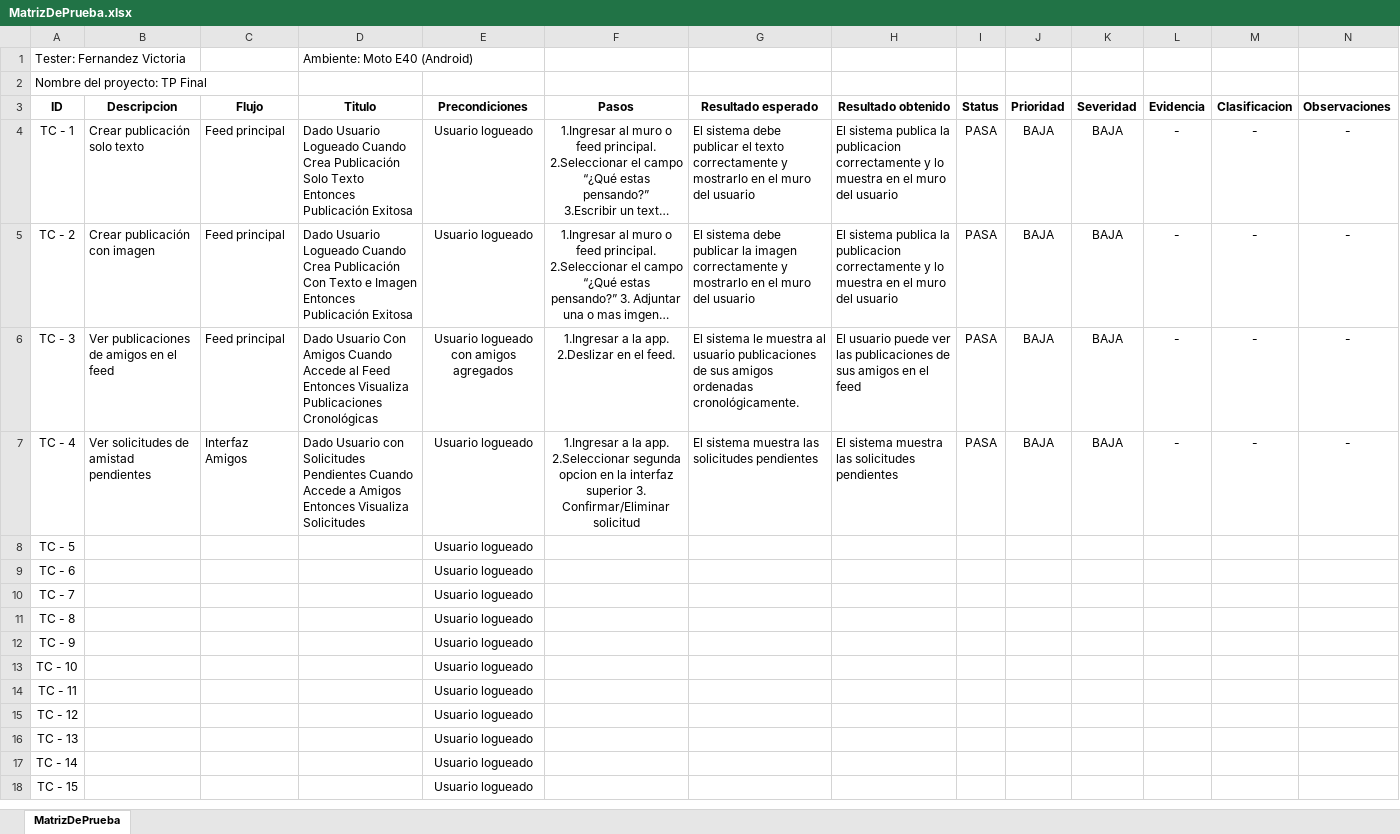
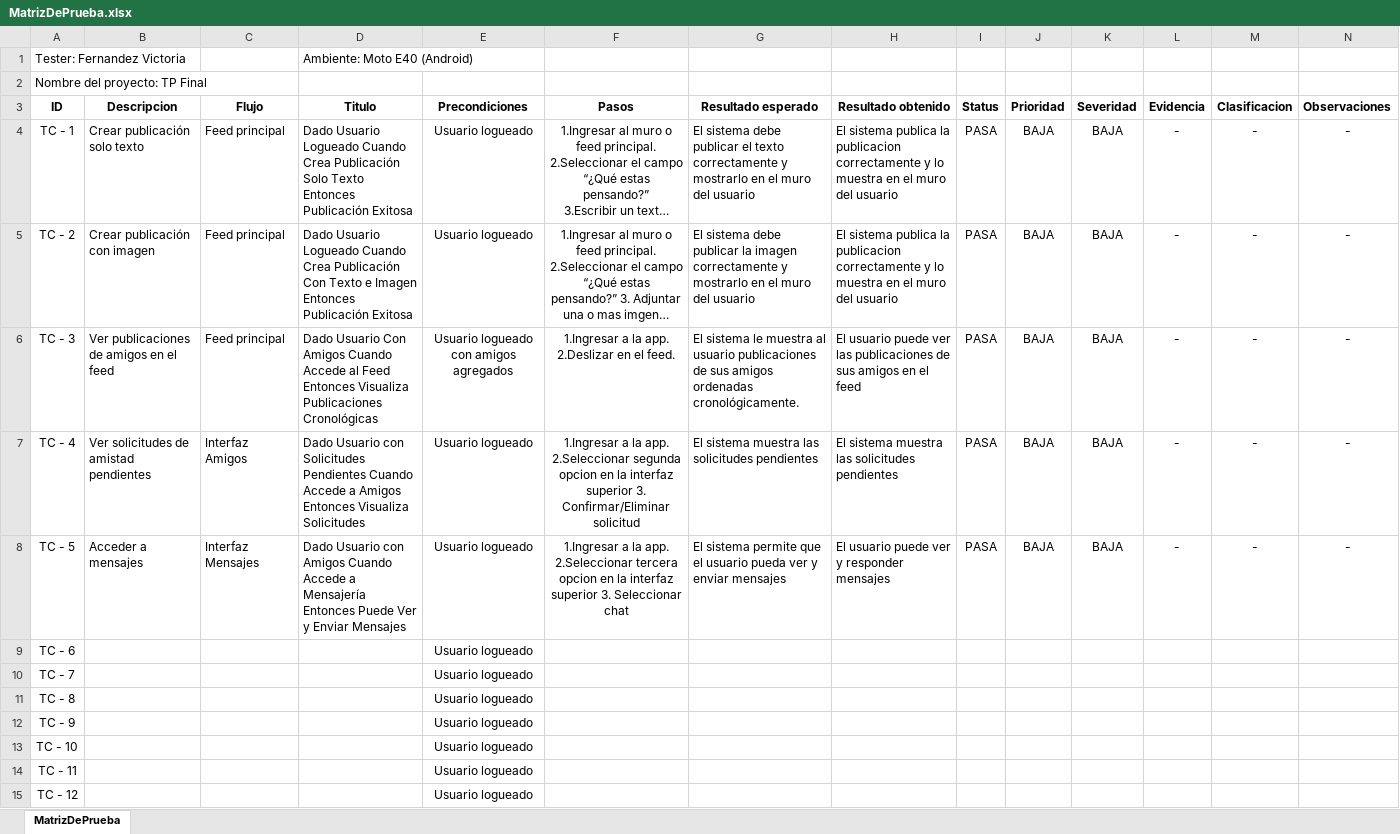
Before and after one commit to 13vickyy/ProyectoFinal-FernandezVictoria, an Excel workbook: CasosDePrueba/MatrizDePrueba.xlsx, sheet MatrizDePrueba, drawn as a sheet; only a part is shown; the shorter side is filled out with more unchanged rows; long unchanged cells end in …; values as stored, in another font and other column widths than the file's, no borders; conditional formats not drawn; ↵ is a line break in a cell; the diff names each change by its address in the sheet, - before the commit and + after, or states it on an @@ line.

Commit message:
TestCase5

```diff
--- a/CasosDePrueba/MatrizDePrueba.xlsx (sheet MatrizDePrueba)
+++ b/CasosDePrueba/MatrizDePrueba.xlsx (sheet MatrizDePrueba)
-B8 (Descripcion): (empty)
+B8 (Descripcion): Acceder a mensajes
-C8 (Flujo): (empty)
+C8 (Flujo): Interfaz Mensajes
-D8 (Titulo): (empty)
+D8 (Titulo): Dado Usuario con Amigos Cuando Accede a Mensajería Entonces Puede Ver y Enviar Mensajes
-F8 (Pasos): (empty)
+F8 (Pasos): 1.Ingresar a la app. ↵ 2.Seleccionar tercera opcion en la interfaz superior 3. Seleccionar chat
-G8 (Resultado esperado): (empty)
+G8 (Resultado esperado): El sistema permite que el usuario pueda ver y enviar mensajes
-H8 (Resultado obtenido): (empty)
+H8 (Resultado obtenido): El usuario puede ver y responder mensajes
-I8 (Status): (empty)
+I8 (Status): PASA
-J8 (Prioridad): (empty)
+J8 (Prioridad): BAJA
-K8 (Severidad): (empty)
+K8 (Severidad): BAJA
-L8 (Evidencia): (empty)
+L8 (Evidencia): -
-M8 (Clasificacion): (empty)
+M8 (Clasificacion): -
-N8 (Observaciones): (empty)
+N8 (Observaciones): -
```
